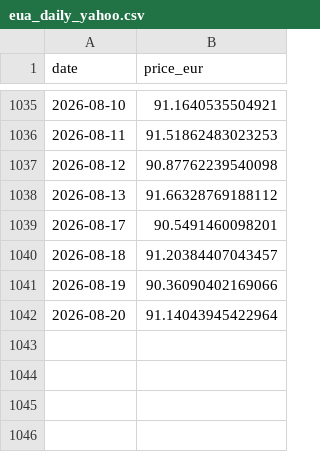
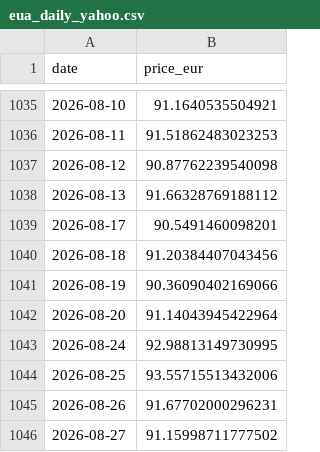
Before and after one commit to atsokol/energy-data-ua-eu, a CSV file: data/data_raw/eua_daily_yahoo.csv, drawn as a sheet; only a part is shown, gaps mark what is left out.

```diff
--- a/data/data_raw/eua_daily_yahoo.csv
+++ b/data/data_raw/eua_daily_yahoo.csv
@@ -1039,4 +1039,8 @@ date,price_eur
 2026-08-17,90.5491460098201
-2026-08-18,91.20384407043457
+2026-08-18,91.20384407043456
 2026-08-19,90.36090402169066
 2026-08-20,91.14043945422964
+2026-08-24,92.98813149730995
+2026-08-25,93.55715513432006
+2026-08-26,91.67702000296231
+2026-08-27,91.15998711777502
```
Also changed, not shown: data/data_raw/ttf_daily_yahoo.csv, data/data_raw/ueex_gas_UA.csv, 2 other files.
